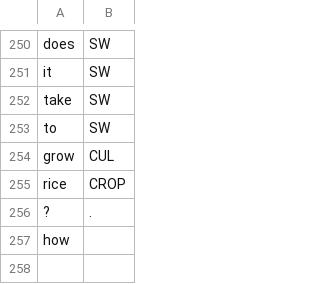
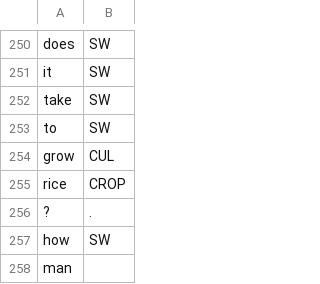
Before and after one commit to cutegirl520/SmartFarm-Assistant-NLP-ANN, a CSV file: datasets/data-tags.csv, drawn as a sheet; only a part is shown, gaps mark what is left out.

Commit message:
Increase test coverage

```diff
--- a/datasets/data-tags.csv
+++ b/datasets/data-tags.csv
@@ -256,2 +256,3 @@ rice,CROP
 ?,.
-how,
+how,SW
+man
```
